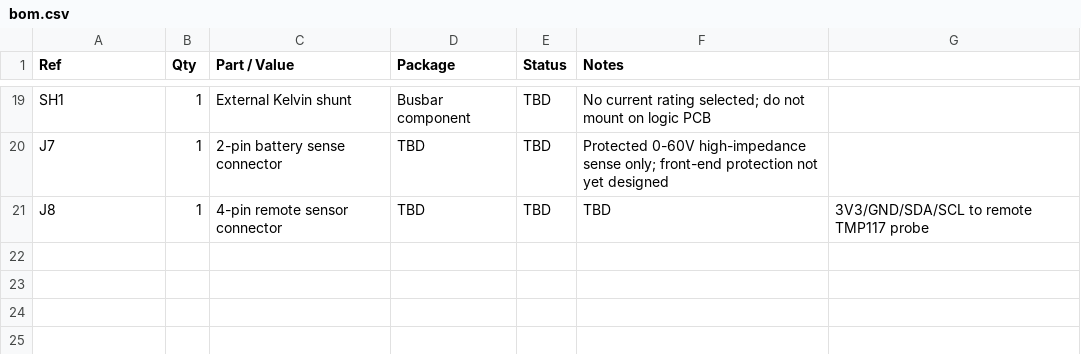
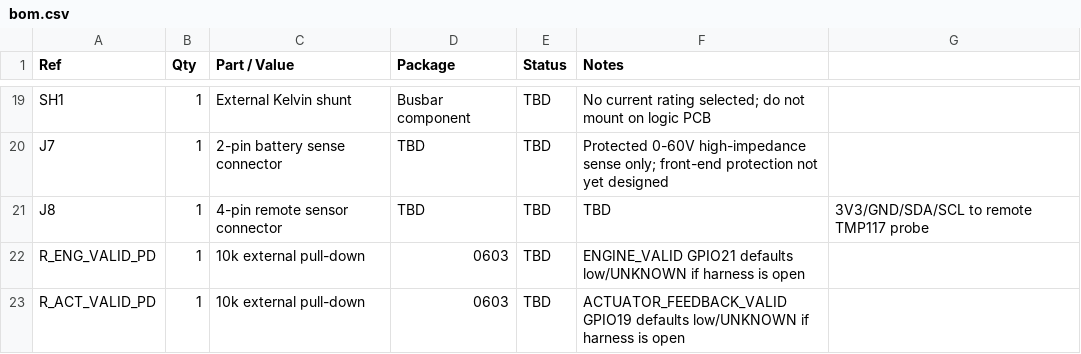
Before and after one commit to Tony855/smart-battery-protector, a CSV file: hardware/rev_a/bom.csv, drawn as a sheet; only a part is shown, gaps mark what is left out; the diff names each change by its address in the sheet, - before the commit and + after, or states it on an @@ line.

Commit message:
Add fail-safe external pull-downs for engine and actuator feedback validity

```diff
--- a/hardware/rev_a/bom.csv
+++ b/hardware/rev_a/bom.csv
+row 22: R_ENG_VALID_PD | 1 | 10k external pull-down | 0603 | TBD | ENGINE_VALID GPIO21 defaults low/UNKNOWN if harness is open
+row 23: R_ACT_VALID_PD | 1 | 10k external pull-down | 0603 | TBD | ACTUATOR_FEEDBACK_VALID GPIO19 defaults low/UNKNOWN if harness is open
```
